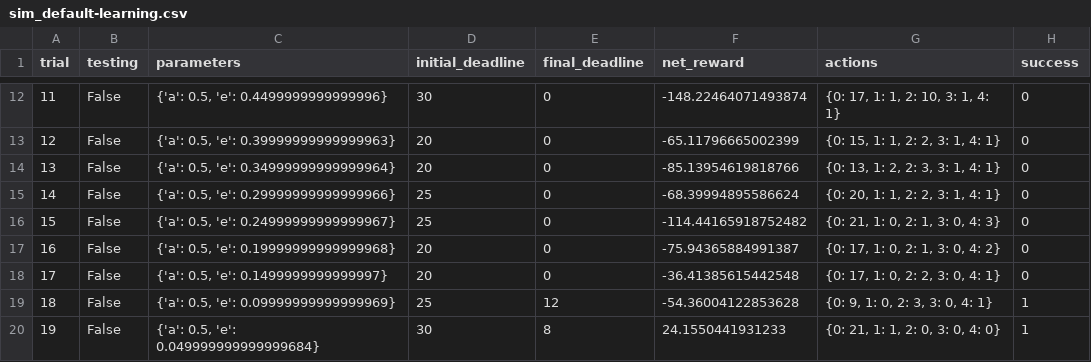
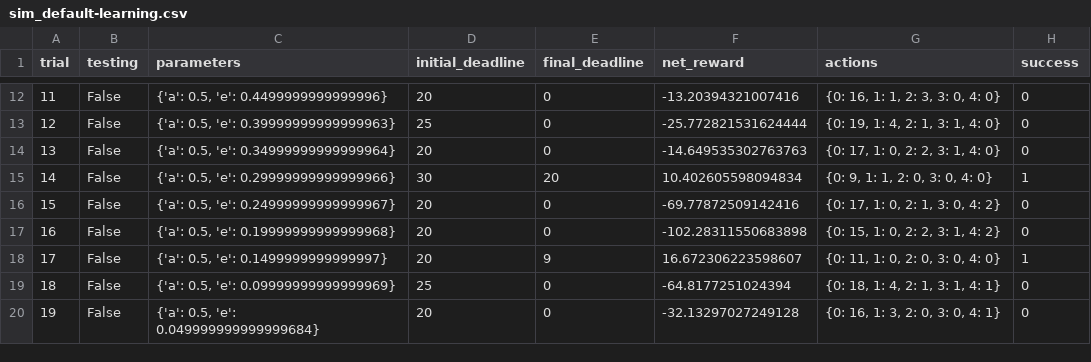
Before and after one commit to alyzleafbell/machine-learning, a CSV file: projects/smartcab/logs/sim_default-learning.csv, drawn as a sheet; only a part is shown, gaps mark what is left out; the diff covers the shown part only.

```diff
--- a/projects/smartcab/logs/sim_default-learning.csv
+++ b/projects/smartcab/logs/sim_default-learning.csv
@@ -12,9 +12,9 @@ trial,testing,parameters,initial_deadline,final_deadline,net_reward,actions,succ
-11,False,"{'a': 0.5, 'e': 0.4499999999999996}",30,0,-148.22464071493874,"{0: 17, 1: 1, 2: 10, 3: 1, 4: 1}",0
-12,False,"{'a': 0.5, 'e': 0.39999999999999963}",20,0,-65.11796665002399,"{0: 15, 1: 1, 2: 2, 3: 1, 4: 1}",0
-13,False,"{'a': 0.5, 'e': 0.34999999999999964}",20,0,-85.13954619818766,"{0: 13, 1: 2, 2: 3, 3: 1, 4: 1}",0
-14,False,"{'a': 0.5, 'e': 0.29999999999999966}",25,0,-68.39994895586624,"{0: 20, 1: 1, 2: 2, 3: 1, 4: 1}",0
-15,False,"{'a': 0.5, 'e': 0.24999999999999967}",25,0,-114.44165918752482,"{0: 21, 1: 0, 2: 1, 3: 0, 4: 3}",0
-16,False,"{'a': 0.5, 'e': 0.19999999999999968}",20,0,-75.94365884991387,"{0: 17, 1: 0, 2: 1, 3: 0, 4: 2}",0
-17,False,"{'a': 0.5, 'e': 0.1499999999999997}",20,0,-36.41385615442548,"{0: 17, 1: 0, 2: 2, 3: 0, 4: 1}",0
-18,False,"{'a': 0.5, 'e': 0.09999999999999969}",25,12,-54.36004122853628,"{0: 9, 1: 0, 2: 3, 3: 0, 4: 1}",1
-19,False,"{'a': 0.5, 'e': 0.049999999999999684}",30,8,24.1550441931233,"{0: 21, 1: 1, 2: 0, 3: 0, 4: 0}",1
+11,False,"{'a': 0.5, 'e': 0.4499999999999996}",20,0,-13.20394321007416,"{0: 16, 1: 1, 2: 3, 3: 0, 4: 0}",0
+12,False,"{'a': 0.5, 'e': 0.39999999999999963}",25,0,-25.772821531624444,"{0: 19, 1: 4, 2: 1, 3: 1, 4: 0}",0
+13,False,"{'a': 0.5, 'e': 0.34999999999999964}",20,0,-14.649535302763763,"{0: 17, 1: 0, 2: 2, 3: 1, 4: 0}",0
+14,False,"{'a': 0.5, 'e': 0.29999999999999966}",30,20,10.402605598094834,"{0: 9, 1: 1, 2: 0, 3: 0, 4: 0}",1
+15,False,"{'a': 0.5, 'e': 0.24999999999999967}",20,0,-69.77872509142416,"{0: 17, 1: 0, 2: 1, 3: 0, 4: 2}",0
+16,False,"{'a': 0.5, 'e': 0.19999999999999968}",20,0,-102.28311550683898,"{0: 15, 1: 0, 2: 2, 3: 1, 4: 2}",0
+17,False,"{'a': 0.5, 'e': 0.1499999999999997}",20,9,16.672306223598607,"{0: 11, 1: 0, 2: 0, 3: 0, 4: 0}",1
+18,False,"{'a': 0.5, 'e': 0.09999999999999969}",25,0,-64.8177251024394,"{0: 18, 1: 4, 2: 1, 3: 1, 4: 1}",0
+19,False,"{'a': 0.5, 'e': 0.049999999999999684}",20,0,-32.13297027249128,"{0: 16, 1: 3, 2: 0, 3: 0, 4: 1}",0
```
Also changed, not shown: 73 edited cells elsewhere in this file, projects/smartcab/logs/sim_improved-learning.csv, 5 other files.
